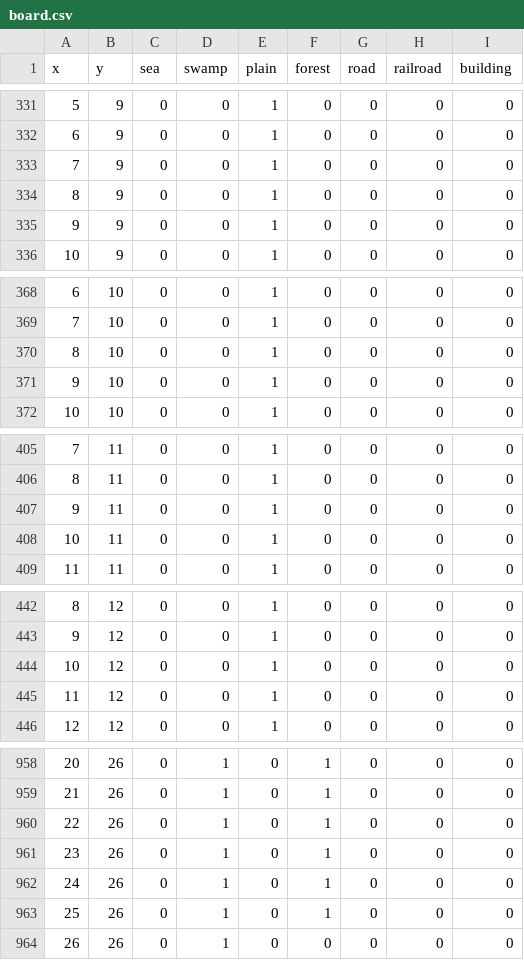
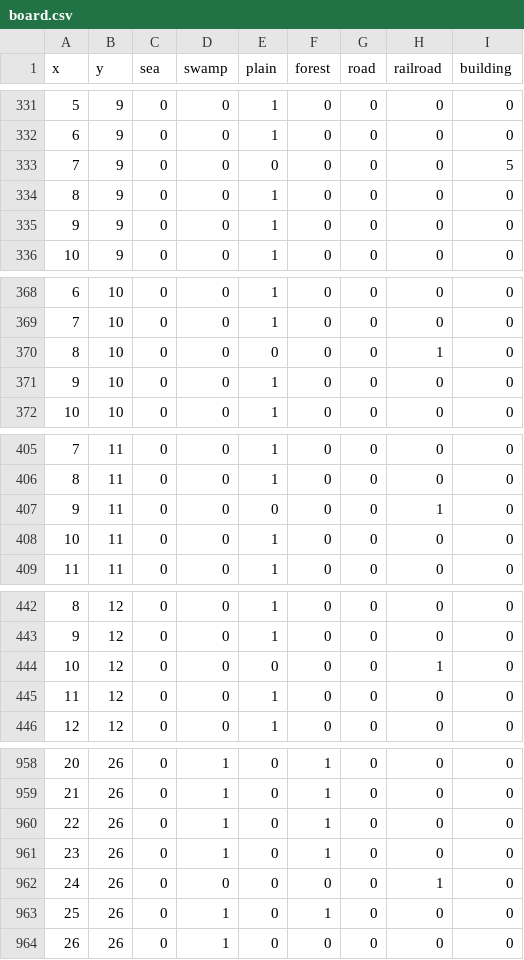
Before and after one commit to chernomor5/CommandoGame, a CSV file: src/board.csv, drawn as a sheet; only a part is shown, gaps mark what is left out; the diff covers the shown part only.

Commit message:
Add railroad and train stations to game board

```diff
--- a/src/board.csv
+++ b/src/board.csv
@@ -332,3 +332,3 @@ x,y,sea,swamp,plain,forest,road,railroad,building
 6,9,0,0,1,0,0,0,0
-7,9,0,0,1,0,0,0,0
+7,9,0,0,0,0,0,0,5
 8,9,0,0,1,0,0,0,0
@@ -369,3 +369,3 @@ x,y,sea,swamp,plain,forest,road,railroad,building
 7,10,0,0,1,0,0,0,0
-8,10,0,0,1,0,0,0,0
+8,10,0,0,0,0,0,1,0
 9,10,0,0,1,0,0,0,0
@@ -406,3 +406,3 @@ x,y,sea,swamp,plain,forest,road,railroad,building
 8,11,0,0,1,0,0,0,0
-9,11,0,0,1,0,0,0,0
+9,11,0,0,0,0,0,1,0
 10,11,0,0,1,0,0,0,0
@@ -443,3 +443,3 @@ x,y,sea,swamp,plain,forest,road,railroad,building
 9,12,0,0,1,0,0,0,0
-10,12,0,0,1,0,0,0,0
+10,12,0,0,0,0,0,1,0
 11,12,0,0,1,0,0,0,0
@@ -961,3 +961,3 @@ x,y,sea,swamp,plain,forest,road,railroad,building
 23,26,0,1,0,1,0,0,0
-24,26,0,1,0,1,0,0,0
+24,26,0,0,0,0,0,1,0
 25,26,0,1,0,1,0,0,0
```
Also changed, not shown: 32 edited cells elsewhere in this file.
